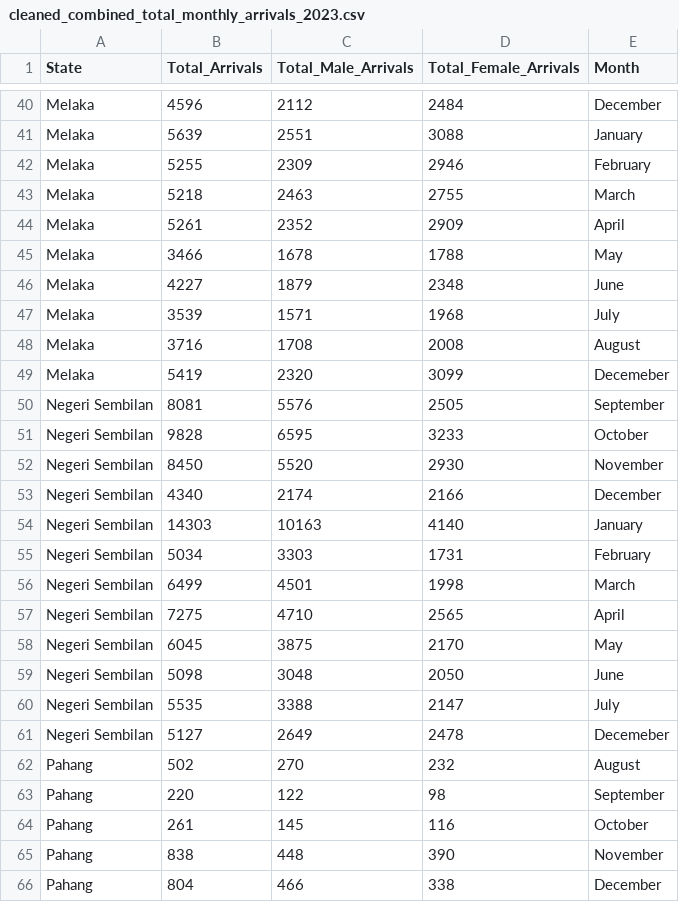
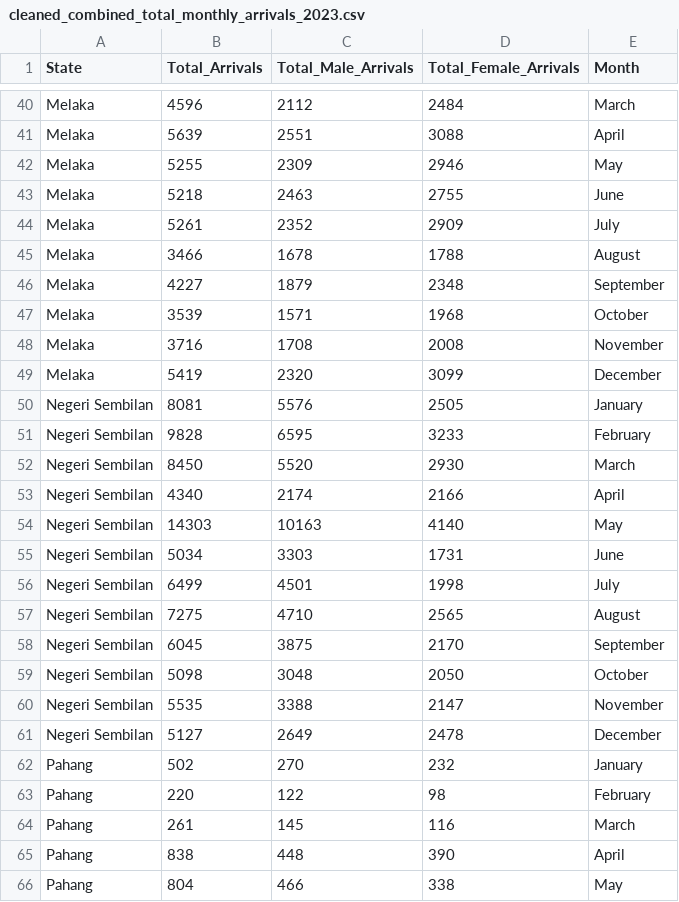
Before and after one commit to ChaiJuanYang/Data-Vis-2, a CSV file: cleaned_combined_total_monthly_arrivals_2023.csv, drawn as a sheet; only a part is shown, gaps mark what is left out; the diff covers the shown part only; the diff names each change by its address in the sheet, - before the commit and + after, or states it on an @@ line.

```diff
--- a/cleaned_combined_total_monthly_arrivals_2023.csv
+++ b/cleaned_combined_total_monthly_arrivals_2023.csv
-E40 (Month): December
+E40 (Month): March
-E41 (Month): January
+E41 (Month): April
-E42 (Month): February
+E42 (Month): May
-E43 (Month): March
+E43 (Month): June
-E44 (Month): April
+E44 (Month): July
-E45 (Month): May
+E45 (Month): August
-E46 (Month): June
+E46 (Month): September
-E47 (Month): July
+E47 (Month): October
-E48 (Month): August
+E48 (Month): November
-E49 (Month): Decemeber
+E49 (Month): December
-E50 (Month): September
+E50 (Month): January
-E51 (Month): October
+E51 (Month): February
-E52 (Month): November
+E52 (Month): March
-E53 (Month): December
+E53 (Month): April
-E54 (Month): January
+E54 (Month): May
-E55 (Month): February
+E55 (Month): June
-E56 (Month): March
+E56 (Month): July
-E57 (Month): April
+E57 (Month): August
-E58 (Month): May
+E58 (Month): September
-E59 (Month): June
+E59 (Month): October
-E60 (Month): July
+E60 (Month): November
-E61 (Month): Decemeber
+E61 (Month): December
-E62 (Month): August
+E62 (Month): January
-E63 (Month): September
+E63 (Month): February
-E64 (Month): October
+E64 (Month): March
-E65 (Month): November
+E65 (Month): April
-E66 (Month): December
+E66 (Month): May
```
Also changed, not shown: 131 edited cells elsewhere in this file.
